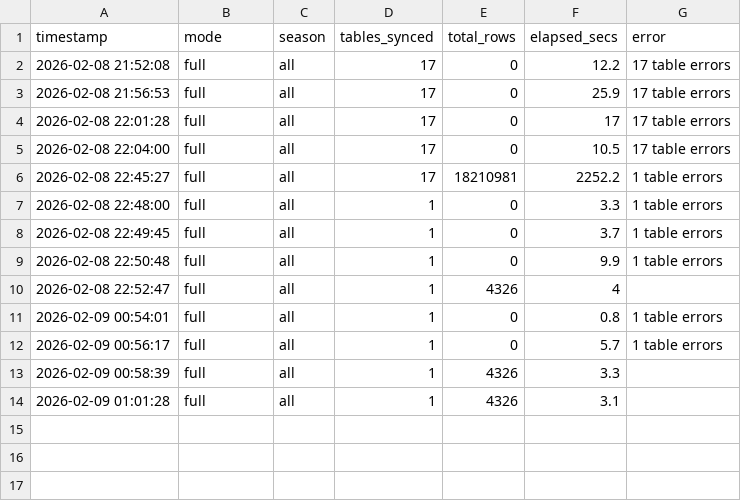
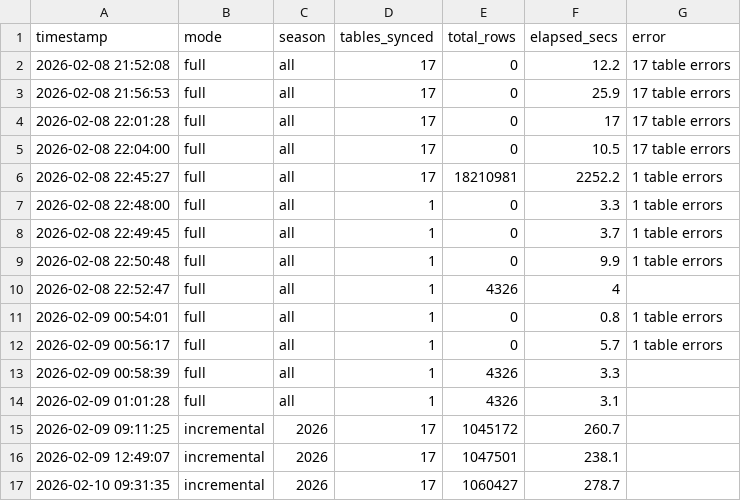
Before and after one commit to kalebcoleman/spatialSportsR, a CSV file: logs/sync_postgres_runs.csv, drawn as a sheet.

```diff
--- a/logs/sync_postgres_runs.csv
+++ b/logs/sync_postgres_runs.csv
@@ -14 +14,4 @@
 "2026-02-09 01:01:28","full","all",1,4326,3.1,""
+"2026-02-09 09:11:25","incremental","2026",17,1045172,260.7,""
+"2026-02-09 12:49:07","incremental","2026",17,1047501,238.1,""
+"2026-02-10 09:31:35","incremental","2026",17,1060427,278.7,""
```
Also changed, not shown: analysis/data/player_clusters.csv, analysis/data/player_residuals.csv, 25 other files.
